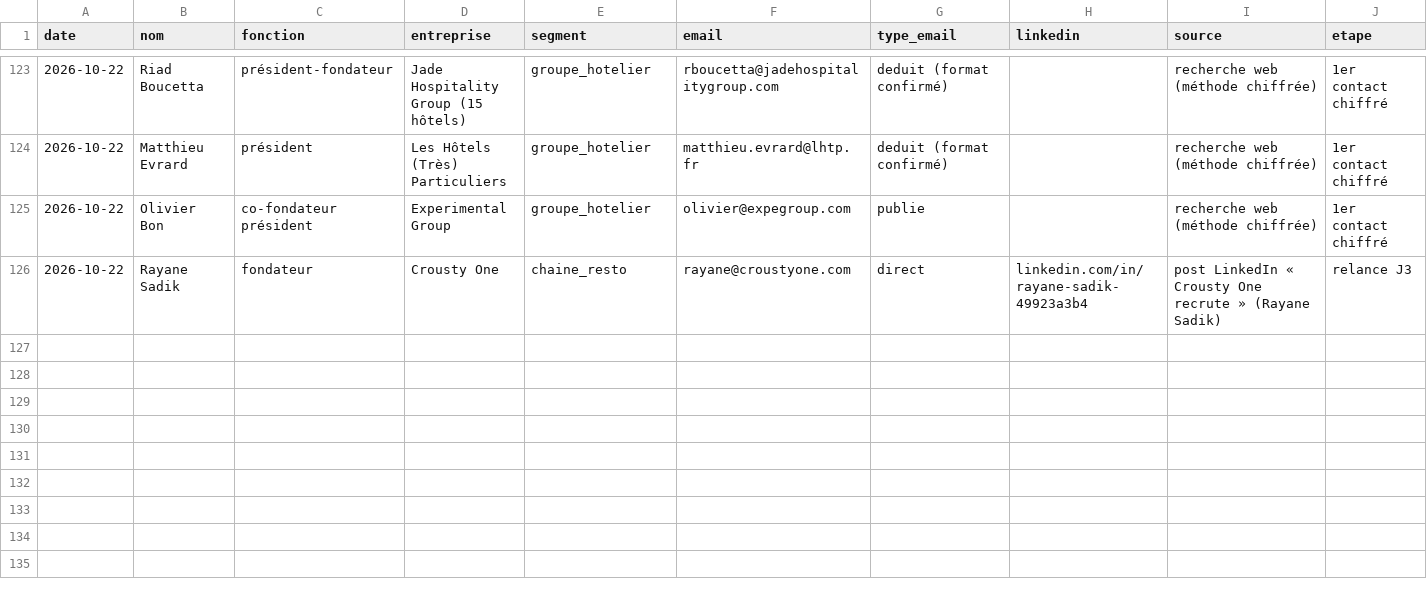
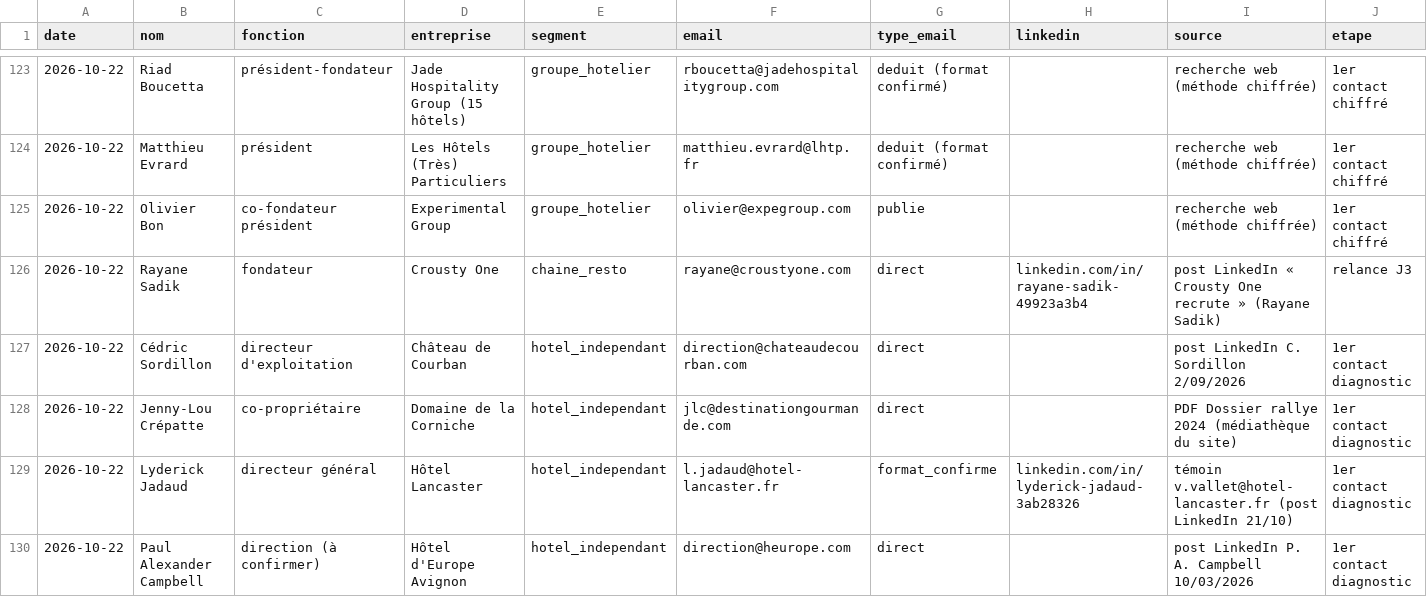
Before and after one commit to sofiane-agencybinari/reception-ai, a CSV file: prospection/suivi.csv, drawn as a sheet; only a part is shown, gaps mark what is left out; rows hold the shown columns only; the diff names each change by its address in the sheet, - before the commit and + after, or states it on an @@ line.

Commit message:
suivi : +4 brouillons (diagnostic)

```diff
--- a/prospection/suivi.csv
+++ b/prospection/suivi.csv
+row 127: 2026-10-22 | Cédric Sordillon | directeur d'exploitation | Château de Courban | hotel_independant | direction@chateaudecourban.com | direct |  | post LinkedIn C. Sordillon 2/09/2026 | 1er contact diagnostic
+row 128: 2026-10-22 | Jenny-Lou Crépatte | co-propriétaire | Domaine de la Corniche | hotel_independant | jlc@destinationgourmande.com | direct |  | PDF Dossier rallye 2024 (médiathèque du site) | 1er contact diagnostic
+row 129: 2026-10-22 | Lyderick Jadaud | directeur général | Hôtel Lancaster | hotel_independant | l.jadaud@hotel-lancaster.fr | format_confirme | linkedin.com/in/lyderick-jadaud-3ab28326 | témoin v.vallet@hotel-lancaster.fr (post LinkedIn 21/10) | 1er contact diagnostic
+row 130: 2026-10-22 | Paul Alexander Campbell | direction (à confirmer) | Hôtel d'Europe Avignon | hotel_independant | direction@heurope.com | direct |  | post LinkedIn P. A. Campbell 10/03/2026 | 1er contact diagnostic
```
